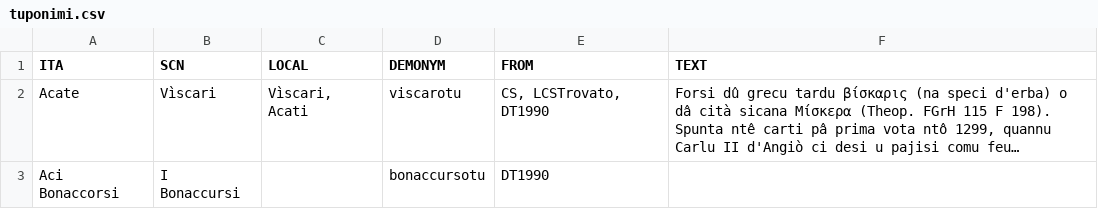
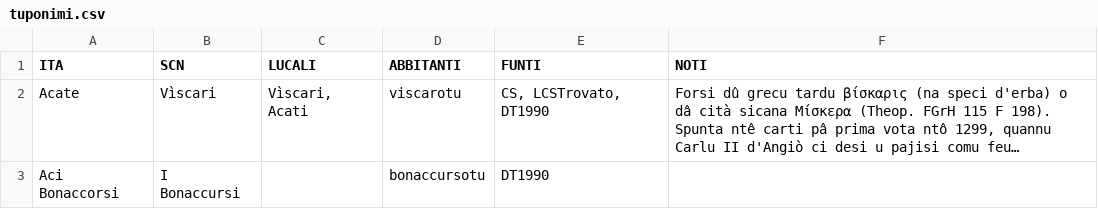
Before and after one commit to cademia/finaiti, a CSV file: tuponimi.csv, drawn as a sheet; only a part is shown; long unchanged cells end in …; the diff names each change by its address in the sheet, - before the commit and + after, or states it on an @@ line.

Commit message:
Traduci tichetti (LOCAL > LUCALI, ecc.); cummenta ringhi mmàtuli ntô còdici

```diff
--- a/tuponimi.csv
+++ b/tuponimi.csv
-C1: LOCAL
+C1: LUCALI
-D1: DEMONYM
+D1: ABBITANTI
-E1: FROM
+E1: FUNTI
-F1: TEXT
+F1: NOTI
```
Also changed, not shown: 2 other files.
